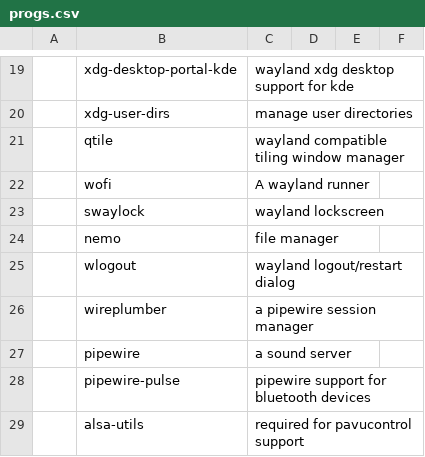
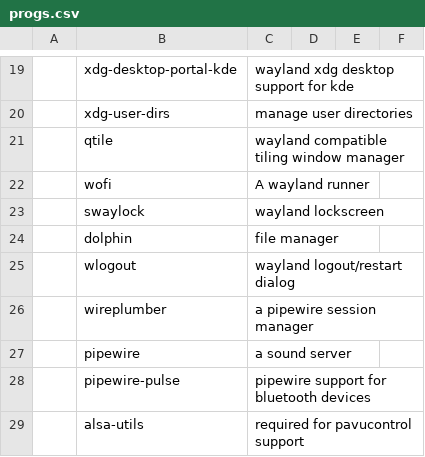
Before and after one commit to GGonnerman/ArchBootstrap, a CSV file: progs.csv, drawn as a sheet; only a part is shown, gaps mark what is left out.

Commit message:
Changed nemo to dolphin for better display of internal drives

```diff
--- a/progs.csv
+++ b/progs.csv
@@ -23,3 +23,3 @@
 ,swaylock,wayland lockscreen
-,nemo,file manager
+,dolphin,file manager
 ,wlogout,wayland logout/restart dialog
```
